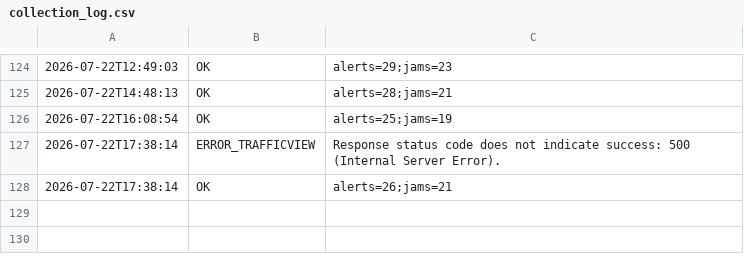
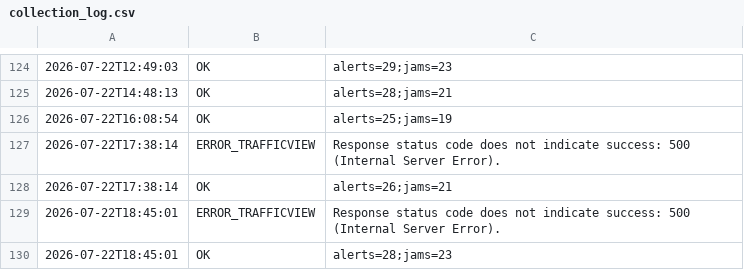
Before and after one commit to mobilidadepalmas/painel-mobilidade-palmas, a CSV file: scripts/waze/processed/collection_log.csv, drawn as a sheet; only a part is shown, gaps mark what is left out.

```diff
--- a/scripts/waze/processed/collection_log.csv
+++ b/scripts/waze/processed/collection_log.csv
@@ -128 +128,3 @@
 2026-07-22T17:38:14,OK,alerts=26;jams=21
+2026-07-22T18:45:01,ERROR_TRAFFICVIEW,Response status code does not indicate success: 500 (Internal Server Error).
+2026-07-22T18:45:01,OK,alerts=28;jams=23
```
Also changed, not shown: scripts/waze/processed/alerts.csv, scripts/waze/processed/jams.csv, 1 other file.
